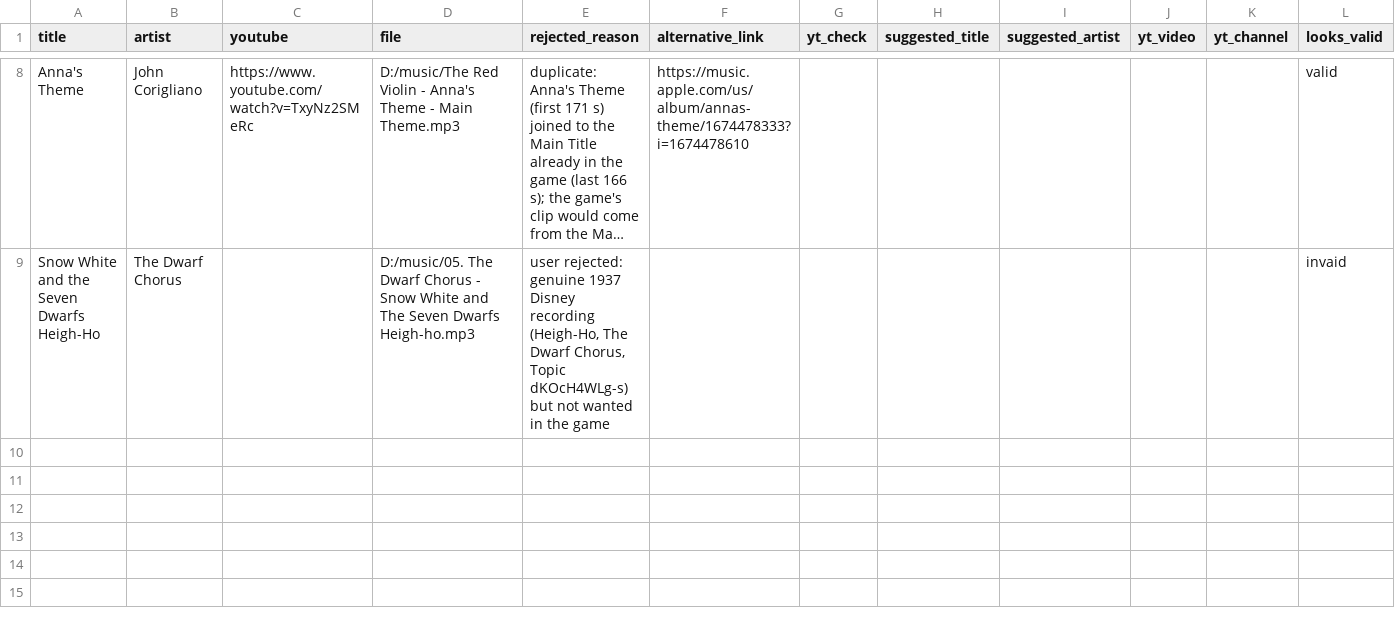
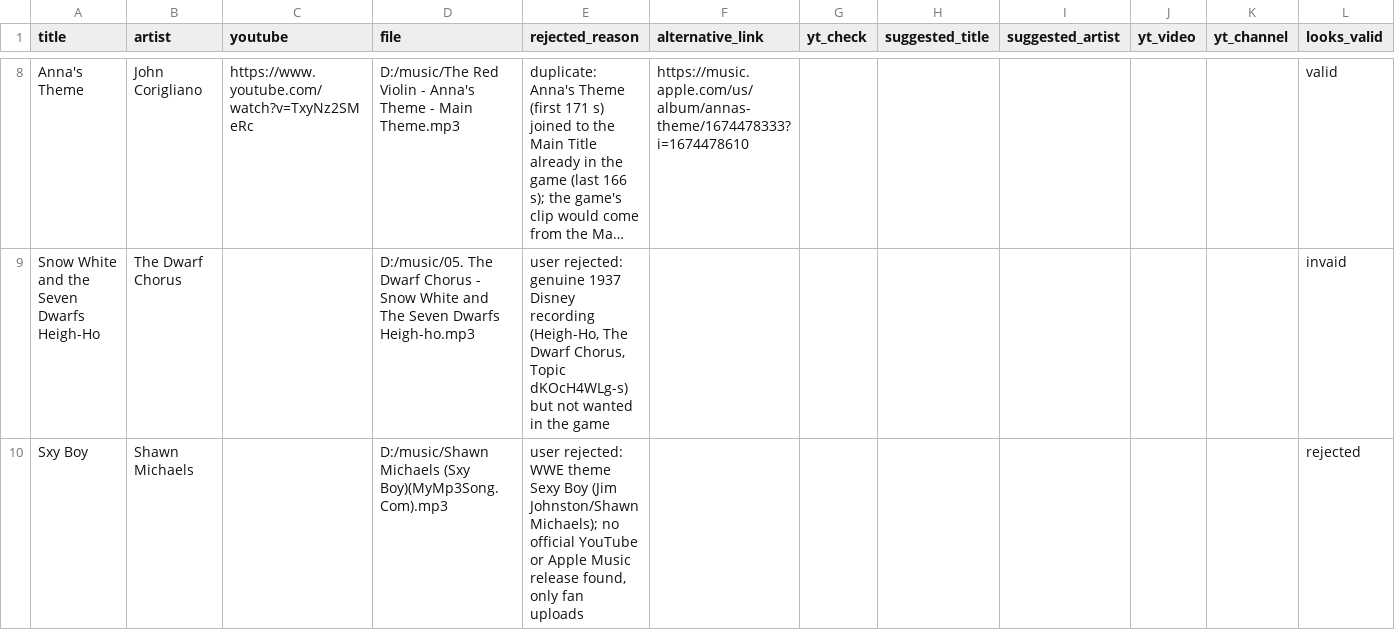
Before and after one commit to 1218Anubhavmishra/StemGuess, a CSV file: server/scripts/hits_rejected.csv, drawn as a sheet; only a part is shown, gaps mark what is left out; long unchanged cells end in …; the diff names each change by its address in the sheet, - before the commit and + after, or states it on an @@ line.

```diff
--- a/server/scripts/hits_rejected.csv
+++ b/server/scripts/hits_rejected.csv
+row 10: Sxy Boy | Shawn Michaels |  | D:/music/Shawn Michaels (Sxy Boy)(MyMp3Song.Com).mp3 | user rejected: WWE theme Sexy Boy (Jim Johnston/Shawn Michaels); no official YouTube or Apple Music release found, only fan uploads |  |  |  |  |  |  | rejected
```
